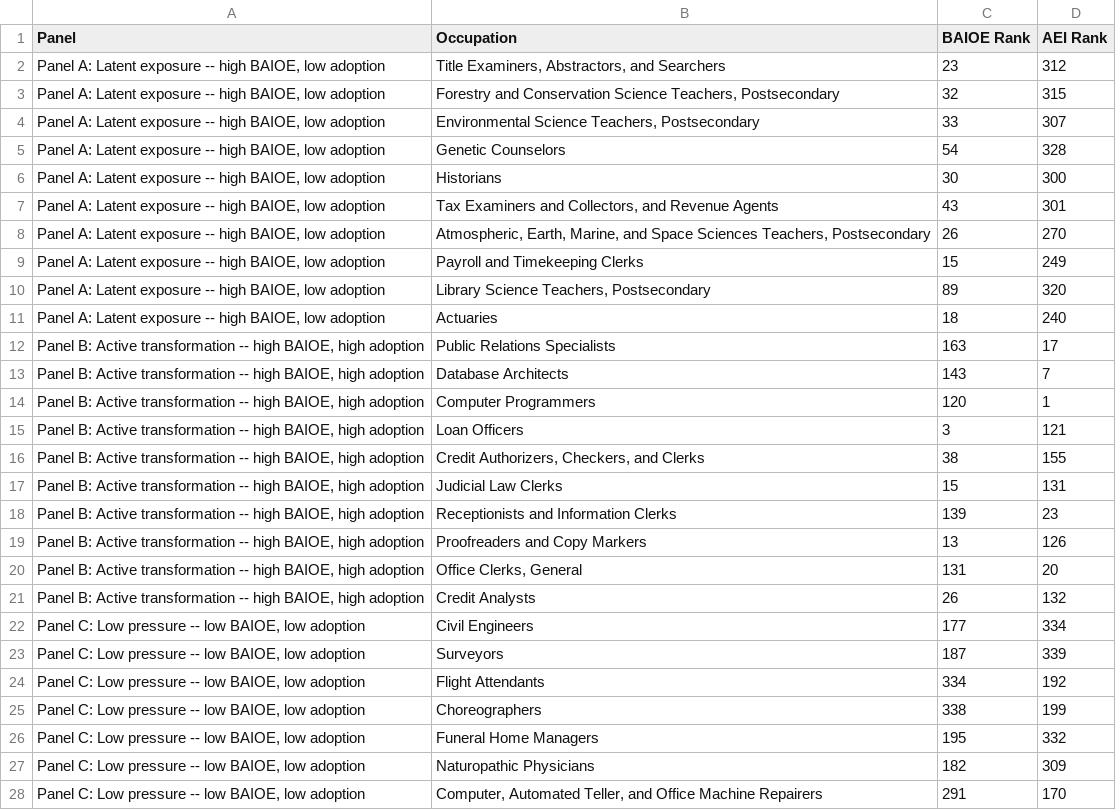
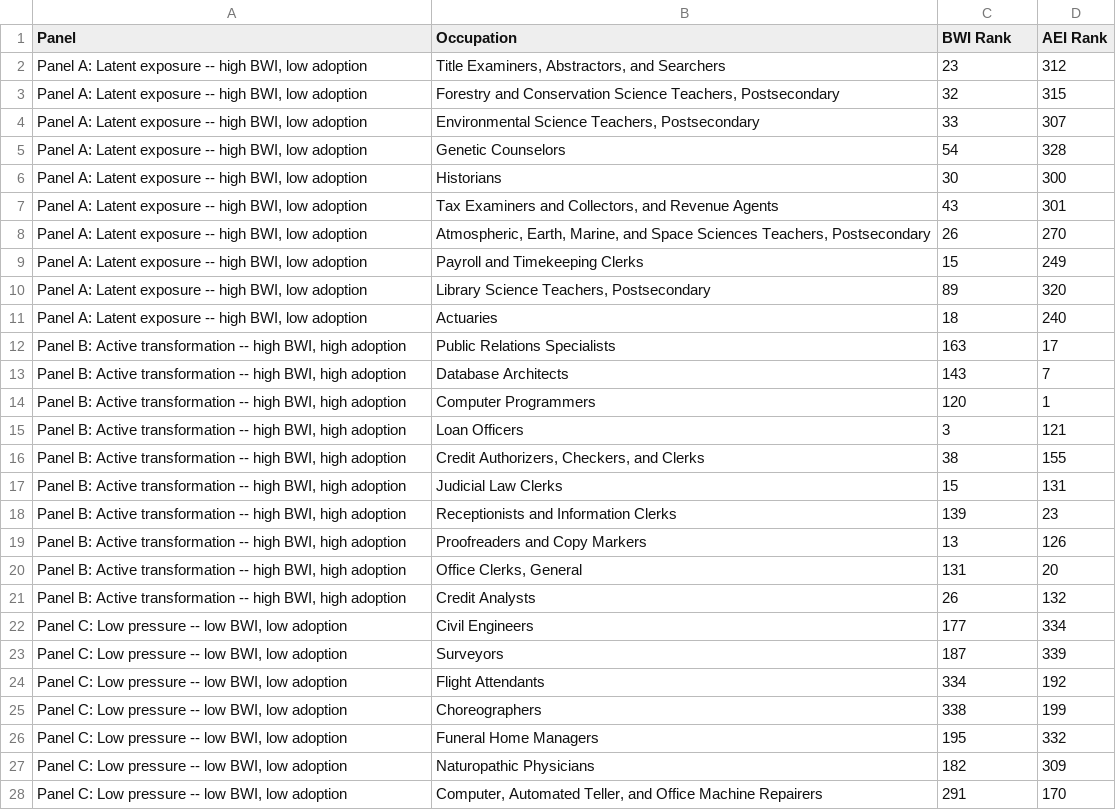
Before and after one commit to jprokopets-svg/BWI, a CSV file: tables/table07_quadrants.csv, drawn as a sheet; only a part is shown; the diff covers the shown part only.

```diff
--- a/tables/table07_quadrants.csv
+++ b/tables/table07_quadrants.csv
@@ -1,28 +1,28 @@
-Panel,Occupation,BAIOE Rank,AEI Rank
-"Panel A: Latent exposure -- high BAIOE, low adoption","Title Examiners, Abstractors, and Searchers",23,312
-"Panel A: Latent exposure -- high BAIOE, low adoption","Forestry and Conservation Science Teachers, Postsecondary",32,315
-"Panel A: Latent exposure -- high BAIOE, low adoption","Environmental Science Teachers, Postsecondary",33,307
-"Panel A: Latent exposure -- high BAIOE, low adoption",Genetic Counselors,54,328
-"Panel A: Latent exposure -- high BAIOE, low adoption",Historians,30,300
-"Panel A: Latent exposure -- high BAIOE, low adoption","Tax Examiners and Collectors, and Revenue Agents",43,301
-"Panel A: Latent exposure -- high BAIOE, low adoption","Atmospheric, Earth, Marine, and Space Sciences Teachers, Postsecondary",26,270
-"Panel A: Latent exposure -- high BAIOE, low adoption",Payroll and Timekeeping Clerks,15,249
-"Panel A: Latent exposure -- high BAIOE, low adoption","Library Science Teachers, Postsecondary",89,320
-"Panel A: Latent exposure -- high BAIOE, low adoption",Actuaries,18,240
-"Panel B: Active transformation -- high BAIOE, high adoption",Public Relations Specialists,163,17
-"Panel B: Active transformation -- high BAIOE, high adoption",Database Architects,143,7
-"Panel B: Active transformation -- high BAIOE, high adoption",Computer Programmers,120,1
-"Panel B: Active transformation -- high BAIOE, high adoption",Loan Officers,3,121
-"Panel B: Active transformation -- high BAIOE, high adoption","Credit Authorizers, Checkers, and Clerks",38,155
-"Panel B: Active transformation -- high BAIOE, high adoption",Judicial Law Clerks,15,131
-"Panel B: Active transformation -- high BAIOE, high adoption",Receptionists and Information Clerks,139,23
-"Panel B: Active transformation -- high BAIOE, high adoption",Proofreaders and Copy Markers,13,126
-"Panel B: Active transformation -- high BAIOE, high adoption","Office Clerks, General",131,20
-"Panel B: Active transformation -- high BAIOE, high adoption",Credit Analysts,26,132
-"Panel C: Low pressure -- low BAIOE, low adoption",Civil Engineers,177,334
-"Panel C: Low pressure -- low BAIOE, low adoption",Surveyors,187,339
-"Panel C: Low pressure -- low BAIOE, low adoption",Flight Attendants,334,192
-"Panel C: Low pressure -- low BAIOE, low adoption",Choreographers,338,199
-"Panel C: Low pressure -- low BAIOE, low adoption",Funeral Home Managers,195,332
-"Panel C: Low pressure -- low BAIOE, low adoption",Naturopathic Physicians,182,309
-"Panel C: Low pressure -- low BAIOE, low adoption","Computer, Automated Teller, and Office Machine Repairers",291,170
+Panel,Occupation,BWI Rank,AEI Rank
+"Panel A: Latent exposure -- high BWI, low adoption","Title Examiners, Abstractors, and Searchers",23,312
+"Panel A: Latent exposure -- high BWI, low adoption","Forestry and Conservation Science Teachers, Postsecondary",32,315
+"Panel A: Latent exposure -- high BWI, low adoption","Environmental Science Teachers, Postsecondary",33,307
+"Panel A: Latent exposure -- high BWI, low adoption",Genetic Counselors,54,328
+"Panel A: Latent exposure -- high BWI, low adoption",Historians,30,300
+"Panel A: Latent exposure -- high BWI, low adoption","Tax Examiners and Collectors, and Revenue Agents",43,301
+"Panel A: Latent exposure -- high BWI, low adoption","Atmospheric, Earth, Marine, and Space Sciences Teachers, Postsecondary",26,270
+"Panel A: Latent exposure -- high BWI, low adoption",Payroll and Timekeeping Clerks,15,249
+"Panel A: Latent exposure -- high BWI, low adoption","Library Science Teachers, Postsecondary",89,320
+"Panel A: Latent exposure -- high BWI, low adoption",Actuaries,18,240
+"Panel B: Active transformation -- high BWI, high adoption",Public Relations Specialists,163,17
+"Panel B: Active transformation -- high BWI, high adoption",Database Architects,143,7
+"Panel B: Active transformation -- high BWI, high adoption",Computer Programmers,120,1
+"Panel B: Active transformation -- high BWI, high adoption",Loan Officers,3,121
+"Panel B: Active transformation -- high BWI, high adoption","Credit Authorizers, Checkers, and Clerks",38,155
+"Panel B: Active transformation -- high BWI, high adoption",Judicial Law Clerks,15,131
+"Panel B: Active transformation -- high BWI, high adoption",Receptionists and Information Clerks,139,23
+"Panel B: Active transformation -- high BWI, high adoption",Proofreaders and Copy Markers,13,126
+"Panel B: Active transformation -- high BWI, high adoption","Office Clerks, General",131,20
+"Panel B: Active transformation -- high BWI, high adoption",Credit Analysts,26,132
+"Panel C: Low pressure -- low BWI, low adoption",Civil Engineers,177,334
+"Panel C: Low pressure -- low BWI, low adoption",Surveyors,187,339
+"Panel C: Low pressure -- low BWI, low adoption",Flight Attendants,334,192
+"Panel C: Low pressure -- low BWI, low adoption",Choreographers,338,199
+"Panel C: Low pressure -- low BWI, low adoption",Funeral Home Managers,195,332
+"Panel C: Low pressure -- low BWI, low adoption",Naturopathic Physicians,182,309
+"Panel C: Low pressure -- low BWI, low adoption","Computer, Automated Teller, and Office Machine Repairers",291,170
```
Also changed, not shown: 13 edited cells elsewhere in this file, appendix/D3_incremental_regressions.csv, tables/table09_decomposition.csv, 29 other files.
